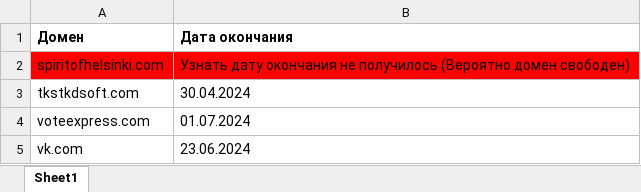
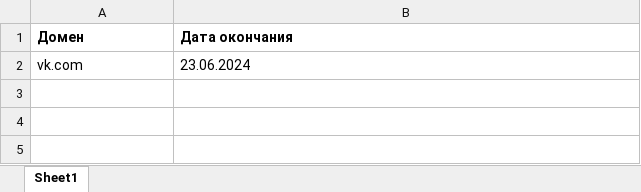
Before and after one commit to arklem699/domain-parser, an Excel workbook: domain_expiry_date.xlsx, sheet Sheet1, drawn as a sheet; values as stored, in another font and other column widths than the file's, no borders; the diff names each change by its address in the sheet, - before the commit and + after, or states it on an @@ line.

```diff
--- a/domain_expiry_date.xlsx (sheet Sheet1)
+++ b/domain_expiry_date.xlsx (sheet Sheet1)
-row 2: spiritofhelsinki.com | Узнать дату окончания не получилось (Вероятно домен свободен)
-row 3: tkstkdsoft.com | 30.04.2024
-row 4: voteexpress.com | 01.07.2024
```
Also changed, not shown: 3 other files.
